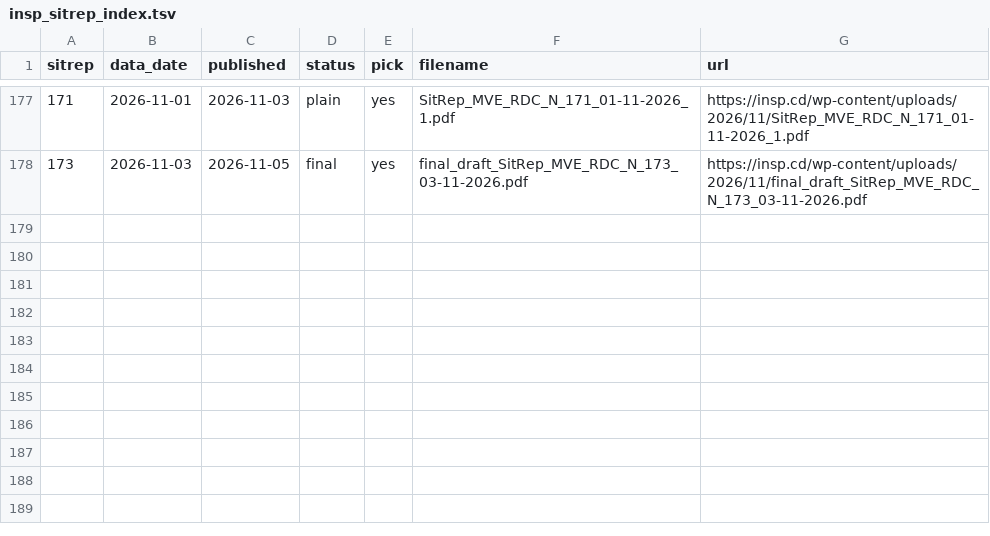
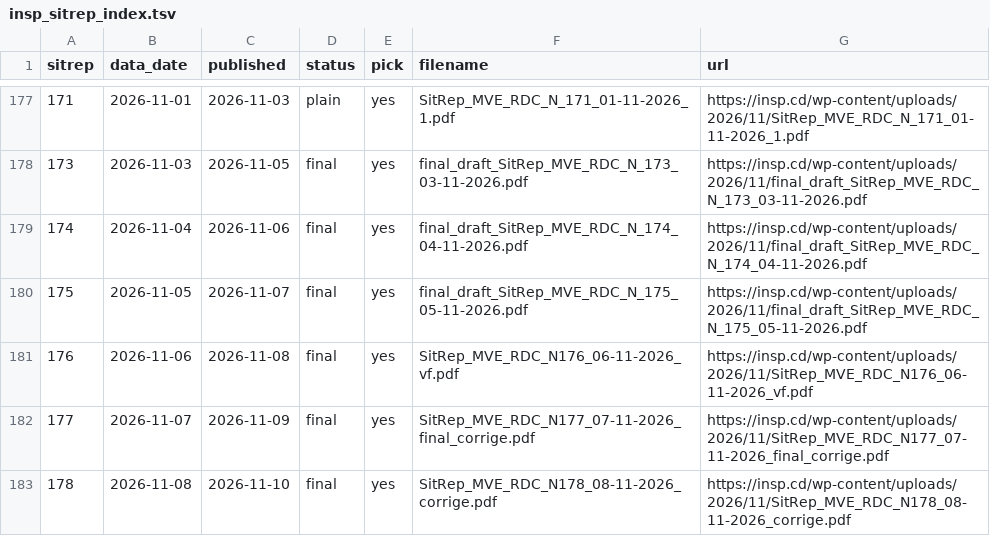
Before and after one commit to vsbuffalo/ebola-bdbv-data, a TSV file: data/raw/insp_sitrep_index.tsv, drawn as a sheet; only a part is shown, gaps mark what is left out.

```diff
--- a/data/raw/insp_sitrep_index.tsv
+++ b/data/raw/insp_sitrep_index.tsv
@@ -178 +178,6 @@ sitrep	data_date	published	status	pick	filename	url
 173	2026-11-03	2026-11-05	final	yes	final_draft_SitRep_MVE_RDC_N_173_03-11-2026.pdf	https://insp.cd/wp-content/uploads/2026/11/final_draft_SitRep_MVE_RDC_N_173_03-11-2026.pdf
+174	2026-11-04	2026-11-06	final	yes	final_draft_SitRep_MVE_RDC_N_174_04-11-2026.pdf	https://insp.cd/wp-content/uploads/2026/11/final_draft_SitRep_MVE_RDC_N_174_04-11-2026.pdf
+175	2026-11-05	2026-11-07	final	yes	final_draft_SitRep_MVE_RDC_N_175_05-11-2026.pdf	https://insp.cd/wp-content/uploads/2026/11/final_draft_SitRep_MVE_RDC_N_175_05-11-2026.pdf
+176	2026-11-06	2026-11-08	final	yes	SitRep_MVE_RDC_N176_06-11-2026_vf.pdf	https://insp.cd/wp-content/uploads/2026/11/SitRep_MVE_RDC_N176_06-11-2026_vf.pdf
+177	2026-11-07	2026-11-09	final	yes	SitRep_MVE_RDC_N177_07-11-2026_final_corrige.pdf	https://insp.cd/wp-content/uploads/2026/11/SitRep_MVE_RDC_N177_07-11-2026_final_corrige.pdf
+178	2026-11-08	2026-11-10	final	yes	SitRep_MVE_RDC_N178_08-11-2026_corrige.pdf	https://insp.cd/wp-content/uploads/2026/11/SitRep_MVE_RDC_N178_08-11-2026_corrige.pdf
```
Also changed, not shown: data/raw/PROVENANCE.tsv, data/raw/sitrep_pdfs.manifest.tsv.
